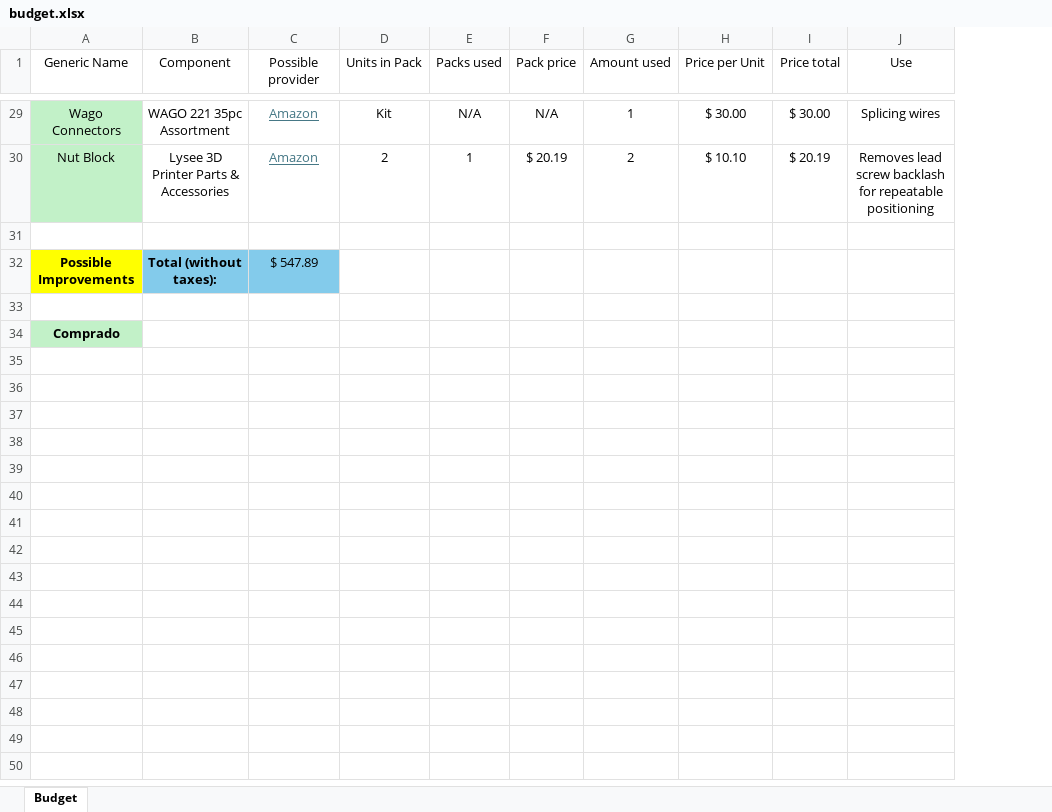
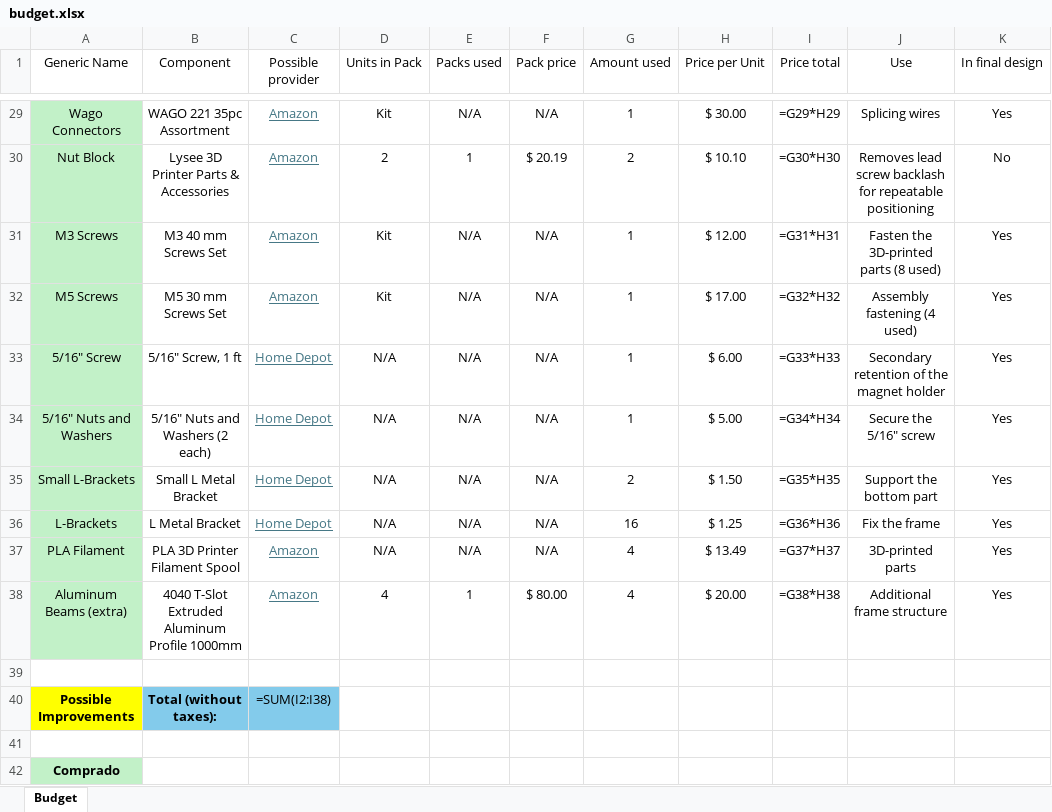
Before and after one commit to josuebouchard/safe-dip-report, an Excel workbook: artifacts/budget.xlsx, sheet Budget, drawn as a sheet; only a part is shown, gaps mark what is left out; values as stored, in another font and other column widths than the file's, no borders; formulas without a stored value are shown as written; table styles not drawn; addresses are those after the commit; the diff covers the shown part only; the diff names each change by its address in the sheet, - before the commit and + after, or states it on an @@ line.

Commit message:
feat(budget): split Project Expenses into the three required tables
The proposed budget from the proposal, the total spent to date (whole
packs, including parts later dropped) and the cost of the final design.
budget.xlsx gains Adriano's new parts and an In final design column, and
the dropped nut block, T-nuts and buzzer are marked No.

```diff
--- a/artifacts/budget.xlsx (sheet Budget)
+++ b/artifacts/budget.xlsx (sheet Budget)
+column K (In final design), rows 29-30: Yes | No
-I29 (Price total): $ 30.00
+I29 (Price total): =G29*H29
-I30 (Price total): $ 20.19
+I30 (Price total): =G30*H30
+row 31: M3 Screws | M3 40 mm Screws Set | Amazon | Kit | N/A | N/A | 1 | $ 12.00 | =G31*H31 | Fasten the 3D-printed parts (8 used) | Yes
+row 32: M5 Screws | M5 30 mm Screws Set | Amazon | Kit | N/A | N/A | 1 | $ 17.00 | =G32*H32 | Assembly fastening (4 used) | Yes
+row 33: 5/16" Screw | 5/16" Screw, 1 ft | Home Depot | N/A | N/A | N/A | 1 | $ 6.00 | =G33*H33 | Secondary retention of the magnet holder | Yes
+row 34: 5/16" Nuts and Washers | 5/16" Nuts and Washers (2 each) | Home Depot | N/A | N/A | N/A | 1 | $ 5.00 | =G34*H34 | Secure the 5/16" screw | Yes
+row 35: Small L-Brackets | Small L Metal Bracket | Home Depot | N/A | N/A | N/A | 2 | $ 1.50 | =G35*H35 | Support the bottom part | Yes
+row 36: L-Brackets | L Metal Bracket | Home Depot | N/A | N/A | N/A | 16 | $ 1.25 | =G36*H36 | Fix the frame | Yes
+row 37: PLA Filament | PLA 3D Printer Filament Spool | Amazon | N/A | N/A | N/A | 4 | $ 13.49 | =G37*H37 | 3D-printed parts | Yes
+row 38: Aluminum Beams (extra) | 4040 T-Slot Extruded Aluminum Profile 1000mm | Amazon | 4 | 1 | $ 80.00 | 4 | $ 20.00 | =G38*H38 | Additional frame structure | Yes
-C40 (Possible provider): $ 547.89
+C40 (Possible provider): =SUM(I2:I38)
```
Also changed, not shown: 28 edited cells elsewhere in this sheet, 2 other files.
